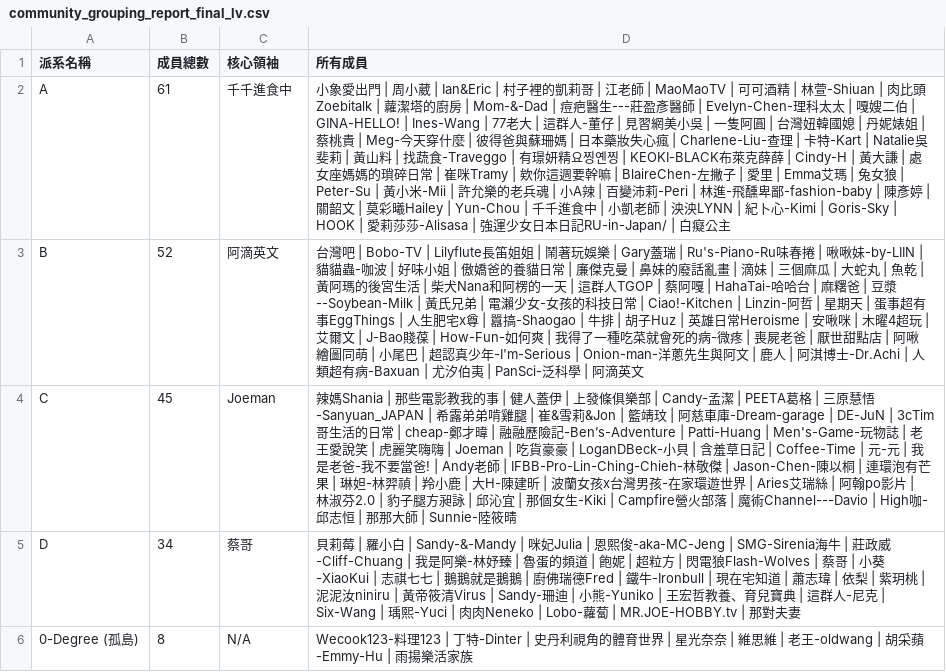
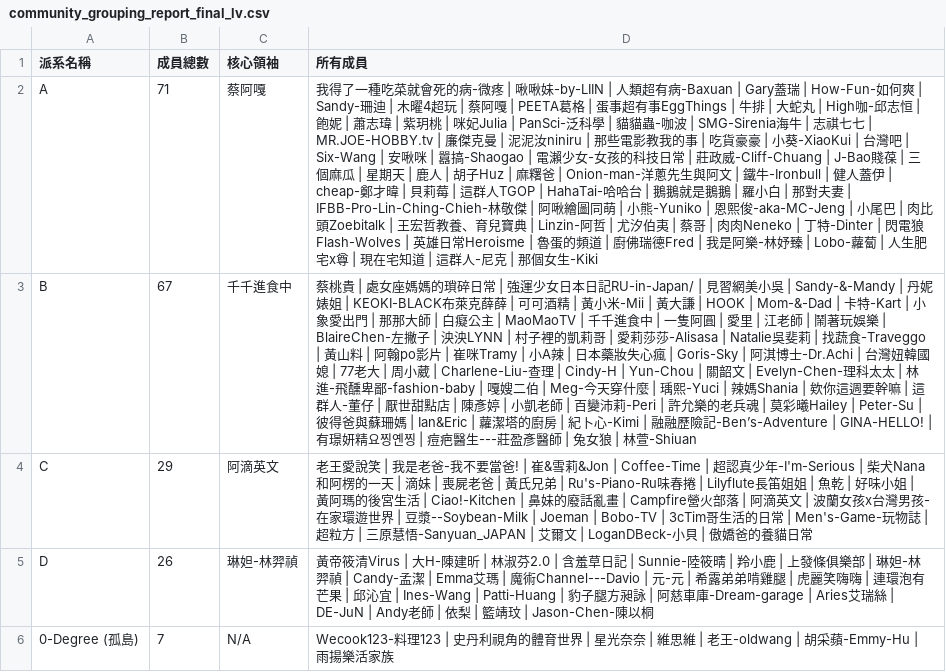
Before and after one commit to breakfasttw/Influencers_Following, a CSV file: Output/Louvain/community_grouping_report_final_lv.csv, drawn as a sheet; the diff names each change by its address in the sheet, - before the commit and + after, or states it on an @@ line.

```diff
--- a/Output/Louvain/community_grouping_report_final_lv.csv
+++ b/Output/Louvain/community_grouping_report_final_lv.csv
-B2 (成員總數): 61
+B2 (成員總數): 71
-C2 (核心領袖): 千千進食中
+C2 (核心領袖): 蔡阿嘎
-D2 (所有成員): 小象愛出門 | 周小葳 | Ian&Eric | 村子裡的凱莉哥 | 江老師 | MaoMaoTV | 可可酒精 | 林萱-Shiuan | 肉比頭Zoebitalk | 蘿潔塔的廚房 | Mom-&-Dad | 痘疤醫生---莊盈彥醫師 | Evelyn-Chen-理科太太 | 嘎嫂二伯 | GINA-HELLO! | Ines-Wang | 77老大 | 這群人-董仔 | 見習網美小吳 | 一隻阿圓 | 台灣妞韓國媳 | 丹妮婊姐 | 蔡桃貴 | Meg-今天穿什麼 | 彼得爸與蘇珊媽 | 日本藥妝失心瘋 | Charlene-Liu-查理 | 卡特-Kart | Natalie吳斐莉 | 黃山料 | 找蔬食-Traveggo | 有璟妍精요찡옌찡 | KEOKI-BLACK布萊克薛薛 | Cindy-H | 黃大謙 | 處女座媽媽的瑣碎日常 | 崔咪Tramy | 欸你這週要幹嘛 | BlaireChen-左撇子 | 愛里 | Emma艾瑪 | 兔女狼 | Peter-Su | 黃小米-Mii | 許允樂的老兵魂 | 小A辣 | 百變沛莉-Peri | 林進-飛醺卑鄙-fashion-baby | 陳彥婷 | 關韶文 | 莫彩曦Hailey | Yun-Chou | 千千進食中 | 小凱老師 | 泱泱LYNN | 紀卜心-Kimi | Goris-Sky | HOOK | 愛莉莎莎-Alisasa | 強運少女日本日記RU-in-Japan/ | 白癡公主
+D2 (所有成員): 我得了一種吃菜就會死的病-微疼 | 啾啾妹-by-LIIN | 人類超有病-Baxuan | Gary蓋瑞 | How-Fun-如何爽 | Sandy-珊迪 | 木曜4超玩 | 蔡阿嘎 | PEETA葛格 | 蛋事超有事EggThings | 牛排 | 大蛇丸 | High咖-邱志恒 | 飽妮 | 蕭志瑋 | 紫玥桃 | 咪妃Julia | PanSci-泛科學 | 貓貓蟲-咖波 | SMG-Sirenia海牛 | 志祺七七 | MR.JOE-HOBBY.tv | 廉傑克曼 | 泥泥汝niniru | 那些電影教我的事 | 吃貨豪豪 | 小葵-XiaoKui | 台灣吧 | Six-Wang | 安啾咪 | 囂搞-Shaogao | 電瀨少女-女孩的科技日常 | 莊政威-Cliff-Chuang | J-Bao賤葆 | 三個麻瓜 | 星期天 | 鹿人 | 胡子Huz | 麻糬爸 | Onion-man-洋蔥先生與阿文 | 鐵牛-Ironbull | 健人蓋伊 | cheap-鄭才暐 | 貝莉莓 | 這群人TGOP | HahaTai-哈哈台 | 鵝鵝就是鵝鵝 | 羅小白 | 那對夫妻 | IFBB-Pro-Lin-Ching-Chieh-林敬傑 | 阿啾繪圖同萌 | 小熊-Yuniko | 恩熙俊-aka-MC-Jeng | 小尾巴 | 肉比頭Zoebitalk | 王宏哲教養、育兒寶典 | Linzin-阿哲 | 尤汐伯夷 | 蔡哥 | 肉肉Neneko | 丁特-Dinter | 閃電狼Flash-Wolves | 英雄日常Heroisme | 魯蛋的頻道 | 廚佛瑞德Fred | 我是阿樂-林妤臻 | Lobo-蘿蔔 | 人生肥宅x尊 | 現在宅知道 | 這群人-尼克 | 那個女生-Kiki
-B3 (成員總數): 52
+B3 (成員總數): 67
-C3 (核心領袖): 阿滴英文
+C3 (核心領袖): 千千進食中
-D3 (所有成員): 台灣吧 | Bobo-TV | Lilyflute長笛姐姐 | 鬧著玩娛樂 | Gary蓋瑞 | Ru's-Piano-Ru味春捲 | 啾啾妹-by-LIIN | 貓貓蟲-咖波 | 好味小姐 | 傲嬌爸的養貓日常 | 廉傑克曼 | 鼻妹的廢話亂畫 | 滴妹 | 三個麻瓜 | 大蛇丸 | 魚乾 | 黃阿瑪的後宮生活 | 柴犬Nana和阿楞的一天 | 這群人TGOP | 蔡阿嘎 | HahaTai-哈哈台 | 麻糬爸 | 豆漿--Soybean-Milk | 黃氏兄弟 | 電瀨少女-女孩的科技日常 | Ciao!-Kitchen | Linzin-阿哲 | 星期天 | 蛋事超有事EggThings | 人生肥宅x尊 | 囂搞-Shaogao | 牛排 | 胡子Huz | 英雄日常Heroisme | 安啾咪 | 木曜4超玩 | 艾爾文 | J-Bao賤葆 | How-Fun-如何爽 | 我得了一種吃菜就會死的病-微疼 | 喪屍老爸 | 厭世甜點店 | 阿啾繪圖同萌 | 小尾巴 | 超認真少年-I'm-Serious | Onion-man-洋蔥先生與阿文 | 鹿人 | 阿淇博士-Dr.Achi | 人類超有病-Baxuan | 尤汐伯夷 | PanSci-泛科學 | 阿滴英文
+D3 (所有成員): 蔡桃貴 | 處女座媽媽的瑣碎日常 | 強運少女日本日記RU-in-Japan/ | 見習網美小吳 | Sandy-&-Mandy | 丹妮婊姐 | KEOKI-BLACK布萊克薛薛 | 可可酒精 | 黃小米-Mii | 黃大謙 | HOOK | Mom-&-Dad | 卡特-Kart | 小象愛出門 | 那那大師 | 白癡公主 | MaoMaoTV | 千千進食中 | 一隻阿圓 | 愛里 | 江老師 | 鬧著玩娛樂 | BlaireChen-左撇子 | 泱泱LYNN | 村子裡的凱莉哥 | 愛莉莎莎-Alisasa | Natalie吳斐莉 | 找蔬食-Traveggo | 黃山料 | 阿翰po影片 | 崔咪Tramy | 小A辣 | 日本藥妝失心瘋 | Goris-Sky | 阿淇博士-Dr.Achi | 台灣妞韓國媳 | 77老大 | 周小葳 | Charlene-Liu-查理 | Cindy-H | Yun-Chou | 關韶文 | Evelyn-Chen-理科太太 | 林進-飛醺卑鄙-fashion-baby | 嘎嫂二伯 | Meg-今天穿什麼 | 瑀熙-Yuci | 辣媽Shania | 欸你這週要幹嘛 | 這群人-董仔 | 厭世甜點店 | 陳彥婷 | 小凱老師 | 百變沛莉-Peri | 許允樂的老兵魂 | 莫彩曦Hailey | Peter-Su | 彼得爸與蘇珊媽 | Ian&Eric | 蘿潔塔的廚房 | 紀卜心-Kimi | 融融歷險記-Ben’s-Adventure | GINA-HELLO! | 有璟妍精요찡옌찡 | 痘疤醫生---莊盈彥醫師 | 兔女狼 | 林萱-Shiuan
-B4 (成員總數): 45
+B4 (成員總數): 29
-C4 (核心領袖): Joeman
+C4 (核心領袖): 阿滴英文
-D4 (所有成員): 辣媽Shania | 那些電影教我的事 | 健人蓋伊 | 上發條俱樂部 | Candy-孟潔 | PEETA葛格 | 三原慧悟-Sanyuan_JAPAN | 希露弟弟啃雞腿 | 崔&雪莉&Jon | 籃靖玟 | 阿慈車庫-Dream-garage | DE-JuN | 3cTim哥生活的日常 | cheap-鄭才暐 | 融融歷險記-Ben’s-Adventure | Patti-Huang | Men's-Game-玩物誌 | 老王愛說笑 | 虎麗笑嗨嗨 | Joeman | 吃貨豪豪 | LoganDBeck-小貝 | 含羞草日記 | Coffee-Time | 元-元 | 我是老爸-我不要當爸! | Andy老師 | IFBB-Pro-Lin-Ching-Chieh-林敬傑 | Jason-Chen-陳以桐 | 連環泡有芒果 | 琳妲-林羿禎 | 羚小鹿 | 大H-陳建昕 | 波蘭女孩x台灣男孩-在家環遊世界 | Aries艾瑞絲 | 阿翰po影片 | 林淑芬2.0 | 豹子腿方昶詠 | 邱沁宜 | 那個女生-Kiki | Campfire營火部落 | 魔術Channel---Davio | High咖-邱志恒 | 那那大師 | Sunnie-陸筱晴
+D4 (所有成員): 老王愛說笑 | 我是老爸-我不要當爸! | 崔&雪莉&Jon | Coffee-Time | 超認真少年-I'm-Serious | 柴犬Nana和阿楞的一天 | 滴妹 | 喪屍老爸 | 黃氏兄弟 | Ru's-Piano-Ru味春捲 | Lilyflute長笛姐姐 | 魚乾 | 好味小姐 | 黃阿瑪的後宮生活 | Ciao!-Kitchen | 鼻妹的廢話亂畫 | Campfire營火部落 | 阿滴英文 | 波蘭女孩x台灣男孩-在家環遊世界 | 豆漿--Soybean-Milk | Joeman | Bobo-TV | 3cTim哥生活的日常 | Men's-Game-玩物誌 | 超粒方 | 三原慧悟-Sanyuan_JAPAN | 艾爾文 | LoganDBeck-小貝 | 傲嬌爸的養貓日常
-B5 (成員總數): 34
+B5 (成員總數): 26
-C5 (核心領袖): 蔡哥
+C5 (核心領袖): 琳妲-林羿禎
-D5 (所有成員): 貝莉莓 | 羅小白 | Sandy-&-Mandy | 咪妃Julia | 恩熙俊-aka-MC-Jeng | SMG-Sirenia海牛 | 莊政威-Cliff-Chuang | 我是阿樂-林妤臻 | 魯蛋的頻道 | 飽妮 | 超粒方 | 閃電狼Flash-Wolves | 蔡哥 | 小葵-XiaoKui | 志祺七七 | 鵝鵝就是鵝鵝 | 廚佛瑞德Fred | 鐵牛-Ironbull | 現在宅知道 | 蕭志瑋 | 依梨 | 紫玥桃 | 泥泥汝niniru | 黃帝筱清Virus | Sandy-珊迪 | 小熊-Yuniko | 王宏哲教養、育兒寶典 | 這群人-尼克 | Six-Wang | 瑀熙-Yuci | 肉肉Neneko | Lobo-蘿蔔 | MR.JOE-HOBBY.tv | 那對夫妻
+D5 (所有成員): 黃帝筱清Virus | 大H-陳建昕 | 林淑芬2.0 | 含羞草日記 | Sunnie-陸筱晴 | 羚小鹿 | 上發條俱樂部 | 琳妲-林羿禎 | Candy-孟潔 | Emma艾瑪 | 魔術Channel---Davio | 元-元 | 希露弟弟啃雞腿 | 虎麗笑嗨嗨 | 連環泡有芒果 | 邱沁宜 | Ines-Wang | Patti-Huang | 豹子腿方昶詠 | 阿慈車庫-Dream-garage | Aries艾瑞絲 | DE-JuN | Andy老師 | 依梨 | 籃靖玟 | Jason-Chen-陳以桐
-B6 (成員總數): 8
+B6 (成員總數): 7
-D6 (所有成員): …料理123 | 丁特-Dinter | 史丹利視…
+D6 (所有成員): …料理123 | 史丹利視…
```
Also changed, not shown: Output/Greedy/community_grouping_report_final_gd.csv, Output/Walktrap/community_grouping_report_final_wt.csv, 20 other files.
